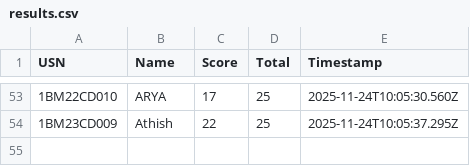
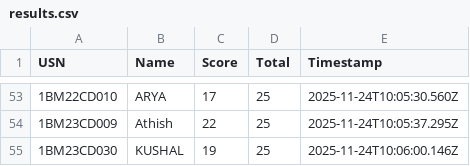
Before and after one commit to Kalyancds/time-series-quiz, a CSV file: results.csv, drawn as a sheet; only a part is shown, gaps mark what is left out.

Commit message:
Append to results.csv

```diff
--- a/results.csv
+++ b/results.csv
@@ -54 +54,2 @@ USN,Name,Score,Total,Timestamp
 1BM23CD009,Athish,22,25,2025-11-24T10:05:37.295Z
+1BM23CD030,KUSHAL,19,25,2025-11-24T10:06:00.146Z
```
